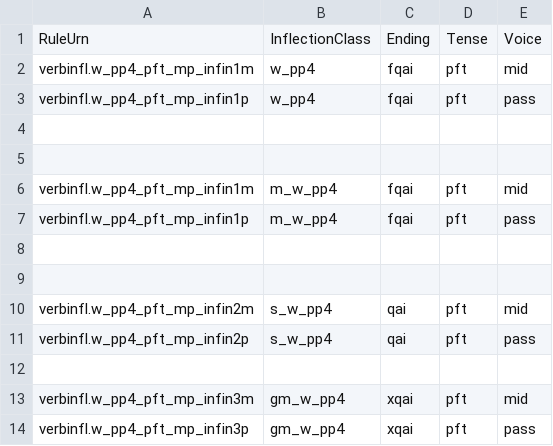
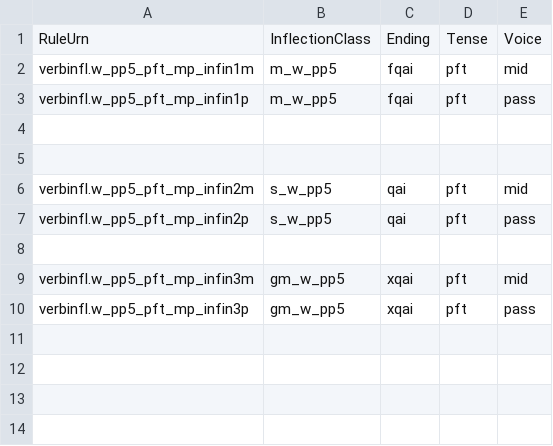
Before and after one commit to neelsmith/greeklang, a CSV file: morphology/sampledata/smyth/rules-csv/infinitives/perfects.csv, drawn as a sheet.

Commit message:
Correct pp class in rules

```diff
--- a/morphology/sampledata/smyth/rules-csv/infinitives/perfects.csv
+++ b/morphology/sampledata/smyth/rules-csv/infinitives/perfects.csv
@@ -1,14 +1,10 @@
 RuleUrn,InflectionClass,Ending,Tense,Voice
-verbinfl.w_pp4_pft_mp_infin1m,w_pp4,fqai,pft,mid
-verbinfl.w_pp4_pft_mp_infin1p,w_pp4,fqai,pft,pass
+verbinfl.w_pp5_pft_mp_infin1m,m_w_pp5,fqai,pft,mid
+verbinfl.w_pp5_pft_mp_infin1p,m_w_pp5,fqai,pft,pass
 
 
-verbinfl.w_pp4_pft_mp_infin1m,m_w_pp4,fqai,pft,mid
-verbinfl.w_pp4_pft_mp_infin1p,m_w_pp4,fqai,pft,pass
+verbinfl.w_pp5_pft_mp_infin2m,s_w_pp5,qai,pft,mid
+verbinfl.w_pp5_pft_mp_infin2p,s_w_pp5,qai,pft,pass
 
-
-verbinfl.w_pp4_pft_mp_infin2m,s_w_pp4,qai,pft,mid
-verbinfl.w_pp4_pft_mp_infin2p,s_w_pp4,qai,pft,pass
-
-verbinfl.w_pp4_pft_mp_infin3m,gm_w_pp4,xqai,pft,mid
-verbinfl.w_pp4_pft_mp_infin3p,gm_w_pp4,xqai,pft,pass
+verbinfl.w_pp5_pft_mp_infin3m,gm_w_pp5,xqai,pft,mid
+verbinfl.w_pp5_pft_mp_infin3p,gm_w_pp5,xqai,pft,pass
```
Also changed, not shown: morphology/sampledata/smyth/rules-csv/infinitives/infinitives.csv.
